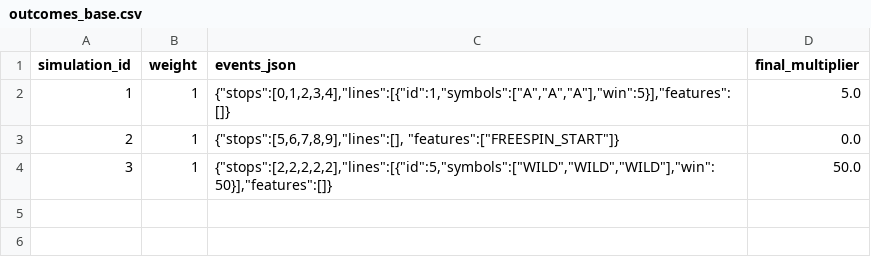
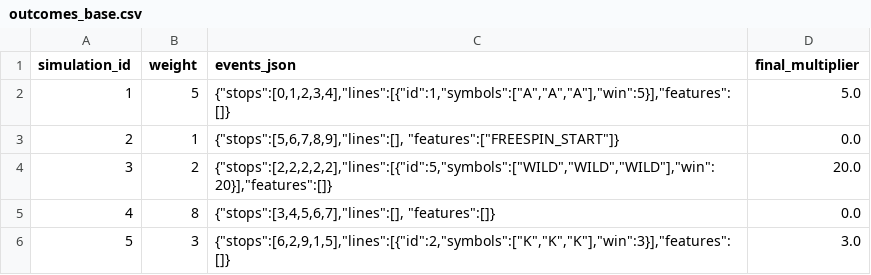
Before and after one commit to Dziudita/Phoenix-reborn-slot, a CSV file: frontend/math/outcomes_base.csv, drawn as a sheet.

Commit message:
Update outcomes_base.csv

```diff
--- a/frontend/math/outcomes_base.csv
+++ b/frontend/math/outcomes_base.csv
@@ -1,4 +1,6 @@
 simulation_id,weight,events_json,final_multiplier
-1,1,"{""stops"":[0,1,2,3,4],""lines"":[{""id"":1,""symbols"":[""A"",""A"",""A""],""win"":5}],""features"":[]}",5.0
+1,5,"{""stops"":[0,1,2,3,4],""lines"":[{""id"":1,""symbols"":[""A"",""A"",""A""],""win"":5}],""features"":[]}",5.0
 2,1,"{""stops"":[5,6,7,8,9],""lines"":[], ""features"":[""FREESPIN_START""]}",0.0
-3,1,"{""stops"":[2,2,2,2,2],""lines"":[{""id"":5,""symbols"":[""WILD"",""WILD"",""WILD""],""win"":50}],""features"":[]}",50.0
+3,2,"{""stops"":[2,2,2,2,2],""lines"":[{""id"":5,""symbols"":[""WILD"",""WILD"",""WILD""],""win"":20}],""features"":[]}",20.0
+4,8,"{""stops"":[3,4,5,6,7],""lines"":[], ""features"":[]}",0.0
+5,3,"{""stops"":[6,2,9,1,5],""lines"":[{""id"":2,""symbols"":[""K"",""K"",""K""],""win"":3}],""features"":[]}",3.0
```
